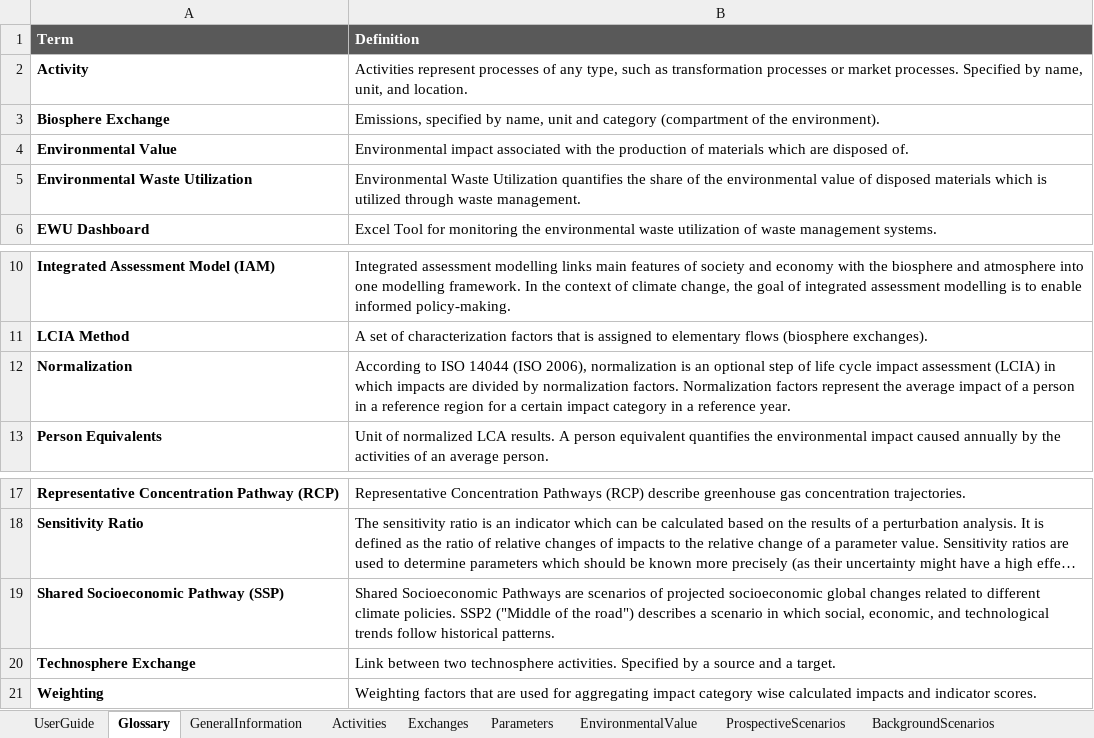
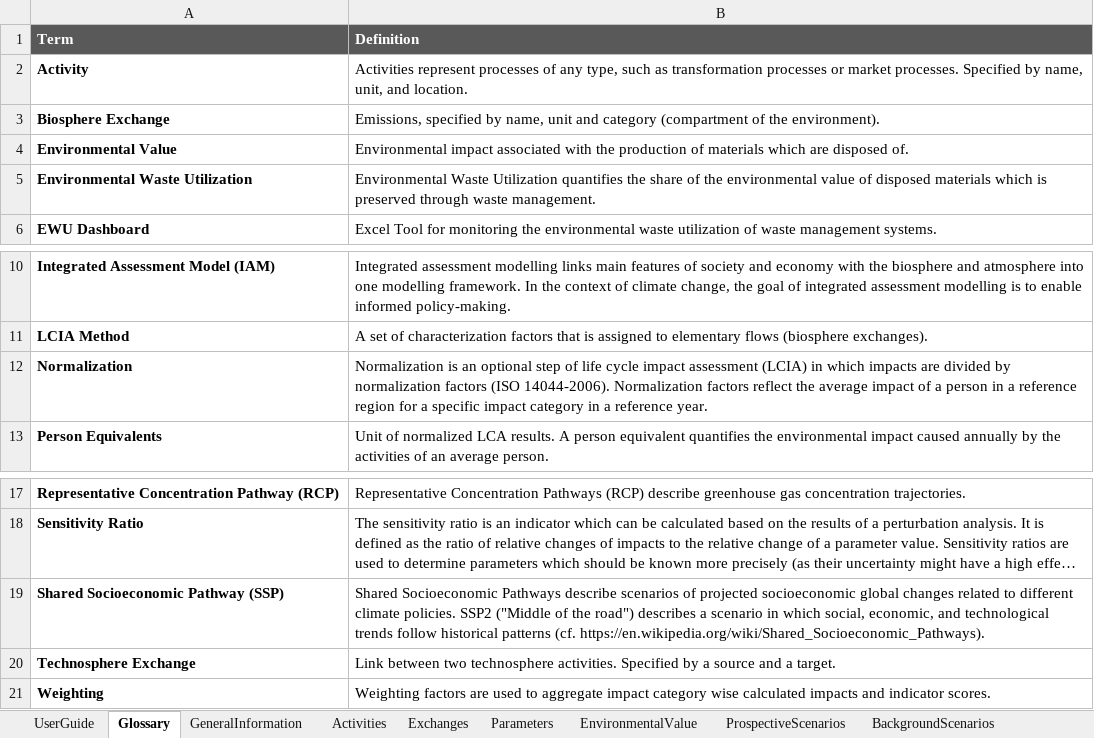
Before and after one commit to SarahSchmidt94/MoEWe, an Excel workbook: CaseStudy1_PlasticPackagingWaste/EWU_Dashboard_InputTemplate_PlasticPackagingWaste.xlsx, sheet Glossary, drawn as a sheet; only a part is shown, gaps mark what is left out; long unchanged cells end in …; values as stored, in another font and other column widths than the file's, no borders; the diff names each change by its address in the sheet, - before the commit and + after, or states it on an @@ line.

Commit message:
updated the glossary

```diff
--- a/CaseStudy1_PlasticPackagingWaste/EWU_Dashboard_InputTemplate_PlasticPackagingWaste.xlsx (sheet Glossary)
+++ b/CaseStudy1_PlasticPackagingWaste/EWU_Dashboard_InputTemplate_PlasticPackagingWaste.xlsx (sheet Glossary)
-B5 (Definition): …which is utilized through waste…
+B5 (Definition): …which is preserved through waste…
-B12 (Definition): According to ISO 14044 (ISO 2006), normalization is an optional step of life cycle impact assessment (LCIA) in which impacts are divided by normalization factors. Normalization factors represent the average impact of a person in a reference region for a certain impact category…
+B12 (Definition): Normalization is an optional step of life cycle impact assessment (LCIA) in which impacts are divided by normalization factors (ISO 14044-2006). Normalization factors reflect the average impact of a person in a reference region for a specific impact category…
-B19 (Definition): …Socioeconomic Pathways are scenarios of projected socioeconomic global changes related to different climate policies. SSP2 ("Middle of the road") describes a scenario in which social, economic, and technological trends follow historical patterns.
+B19 (Definition): …Socioeconomic Pathways describe scenarios of projected socioeconomic global changes related to different climate policies. SSP2 ("Middle of the road") describes a scenario in which social, economic, and technological trends follow historical patterns (cf. https://en.wikipedia.org/wiki/Shared_Socioeconomic_Pathways).
-B21 (Definition): Weighting factors that are used for aggregating impact category…
+B21 (Definition): Weighting factors are used to aggregate impact category…
```
Also changed, not shown: CaseStudy2_Biowaste/EWU_Dashboard_InputTemplate_Biowaste.xlsx, CaseStudy3_RoadDebris/EWU_Dashboard_InputTemplate_RoadDebris.xlsx, 3 other files.
